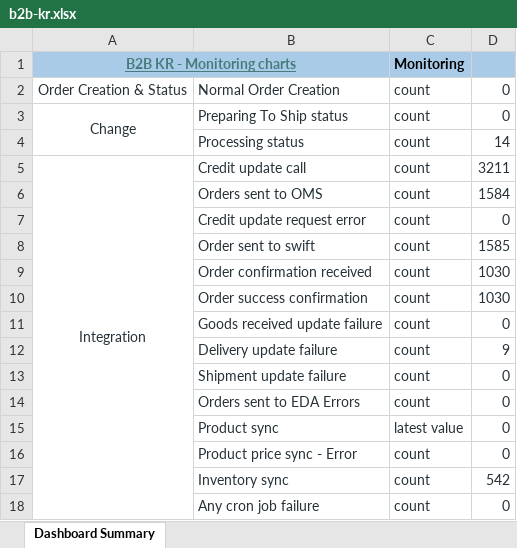
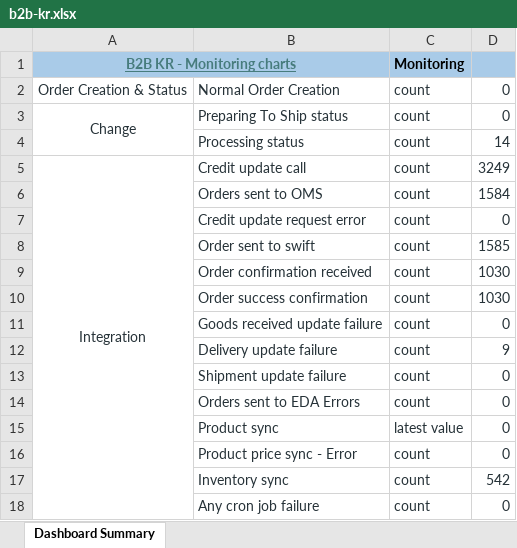
Before and after one commit to harko17/proactive, an Excel workbook: output/b2b-kr.xlsx, sheet Dashboard Summary, drawn as a sheet; values as stored, in another font and other column widths than the file's, no borders; the diff names each change by its address in the sheet, - before the commit and + after, or states it on an @@ line.

```diff
--- a/output/b2b-kr.xlsx (sheet Dashboard Summary)
+++ b/output/b2b-kr.xlsx (sheet Dashboard Summary)
-D5: 3211
+D5: 3249
```
Also changed, not shown: output/glo-de.xlsx, output/japan.xlsx, 12 other files.
